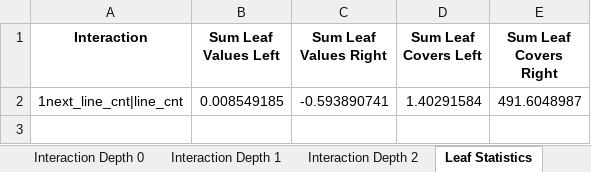
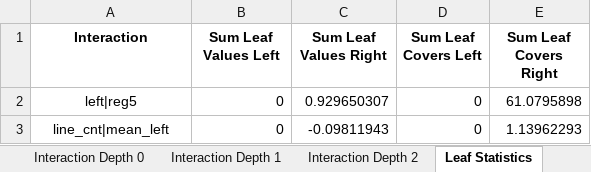
Before and after one commit to NastyBoget/document_structure_extraction, an Excel workbook: fearures_importances.xlsx, sheet Leaf Statistics, drawn as a sheet; values as stored, in another font and other column widths than the file's, no borders; removed rows and columns are numbered as before the commit, all else as after; the diff names each change by its address in the sheet, - before the commit and + after, or states it on an @@ line.

```diff
--- a/fearures_importances.xlsx (sheet Leaf Statistics)
+++ b/fearures_importances.xlsx (sheet Leaf Statistics)
-row 2: 1next_line_cnt|line_cnt | 0.008549185 | -0.593890741 | 1.40291584 | 491.6048987
+row 2: left|reg5 | 0 | 0.929650307 | 0 | 61.0795898
+row 3: line_cnt|mean_left | 0 | -0.09811943 | 0 | 1.13962293
```
Also changed, not shown: sheet Interaction Depth 2, sheet Interaction Depth 1, sheet Interaction Depth 0, sheet Split Value Histograms, 11 other files.
